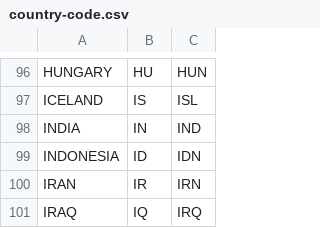
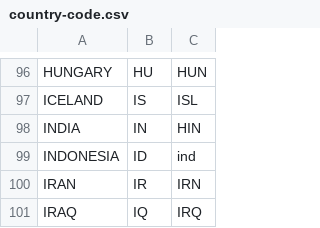
Before and after one commit to kev007/ARTFUL, a CSV file: data-aggregation-tools/country-code.csv, drawn as a sheet; only a part is shown, gaps mark what is left out.

Commit message:
Use correct India and Indonesia country codes

```diff
--- a/data-aggregation-tools/country-code.csv
+++ b/data-aggregation-tools/country-code.csv
@@ -97,4 +97,4 @@ HUNGARY;HU;HUN
 ICELAND;IS;ISL
-INDIA;IN;IND
-INDONESIA;ID;IDN
+INDIA;IN;HIN
+INDONESIA;ID;ind
 IRAN;IR;IRN
```
Also changed, not shown: 2 other files.
